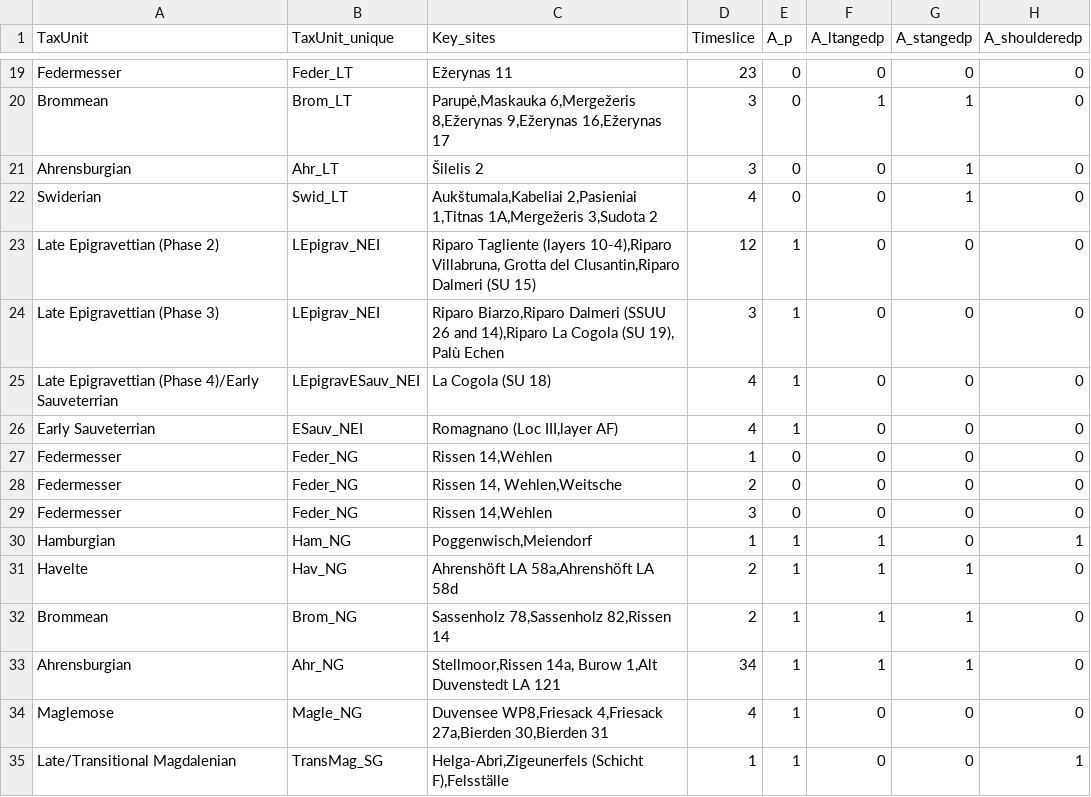
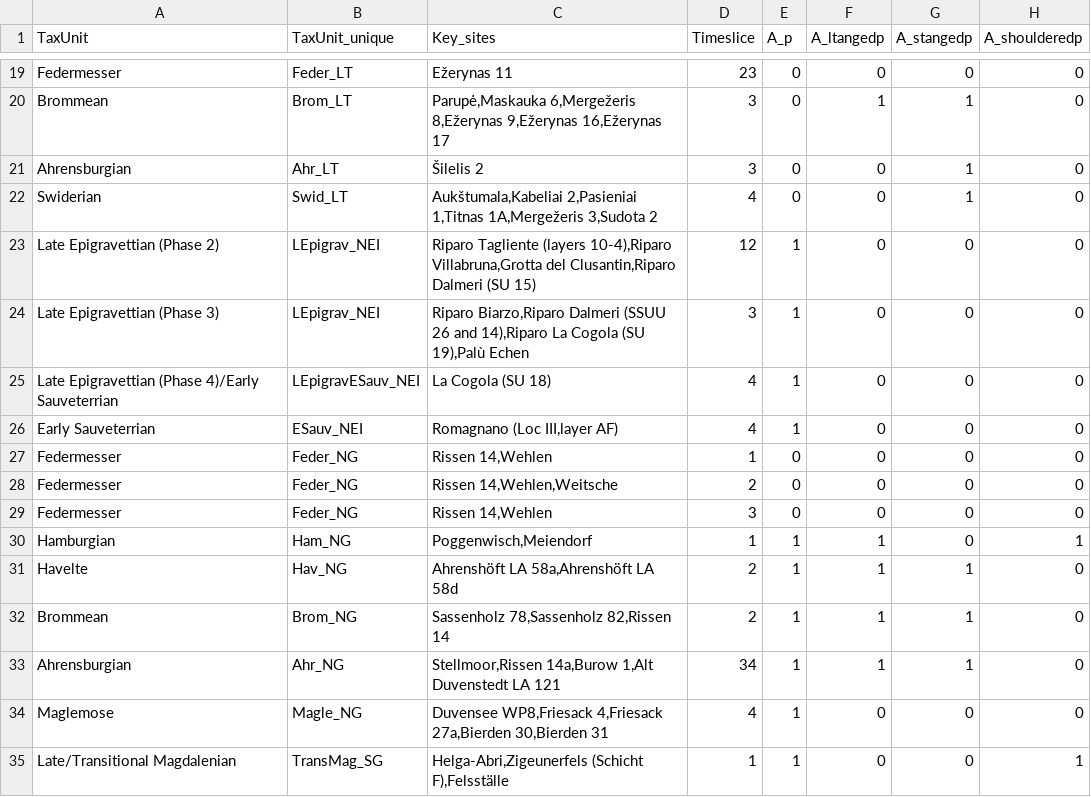
Before and after one commit to yesdavid/1511NAC_Dataset, a CSV file: 1511NAC_Database/MASTERTABLE_v7_all_revised_tools_with_TSrange_uniqueID.csv, drawn as a sheet; only a part is shown, gaps mark what is left out; the diff covers the shown part only; the diff names each change by its address in the sheet, - before the commit and + after, or states it on an @@ line.

```diff
--- a/1511NAC_Database/MASTERTABLE_v7_all_revised_tools_with_TSrange_uniqueID.csv
+++ b/1511NAC_Database/MASTERTABLE_v7_all_revised_tools_with_TSrange_uniqueID.csv
-C23 (Key_sites): …(layers 10-4),Riparo Villabruna, Grotta del Clusantin,Riparo…
+C23 (Key_sites): …(layers 10-4),Riparo Villabruna,Grotta del Clusantin,Riparo…
-C24 (Key_sites): …Cogola (SU 19), Palù Echen
+C24 (Key_sites): …Cogola (SU 19),Palù Echen
-C28 (Key_sites): Rissen 14, Wehlen,Weitsche
+C28 (Key_sites): Rissen 14,Wehlen,Weitsche
-C33 (Key_sites): Stellmoor,Rissen 14a, Burow 1,Alt Duvenstedt…
+C33 (Key_sites): Stellmoor,Rissen 14a,Burow 1,Alt Duvenstedt…
```
Also changed, not shown: 1 added row and 34 edited cells elsewhere in this file, 1511NAC_Database/MASTERTABLE_v7_all_revised_technology_with_TSrange_uniqueID.csv, 1 other file.
